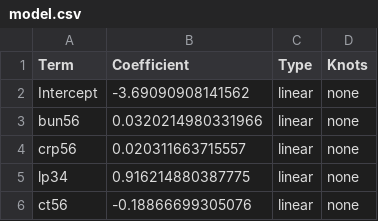
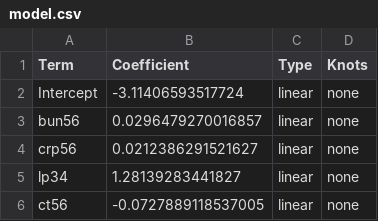
Before and after one commit to colabobio/ebola-iterative-poc-biomarkers, a CSV file: models/model-days56/model.csv, drawn as a sheet.

```diff
--- a/models/model-days56/model.csv
+++ b/models/model-days56/model.csv
@@ -1,6 +1,6 @@
 "Term","Coefficient","Type","Knots"
-"Intercept",-3.69090908141562,"linear","none"
-"bun56",0.0320214980331966,"linear","none"
-"crp56",0.020311663715557,"linear","none"
-"lp34",0.916214880387775,"linear","none"
-"ct56",-0.18866699305076,"linear","none"
+"Intercept",-3.11406593517724,"linear","none"
+"bun56",0.0296479270016857,"linear","none"
+"crp56",0.0212386291521627,"linear","none"
+"lp34",1.28139283441827,"linear","none"
+"ct56",-0.0727889118537005,"linear","none"
```
Also changed, not shown: models/model-days12/model.csv, models/model-days34/model.csv, 37 other files.
